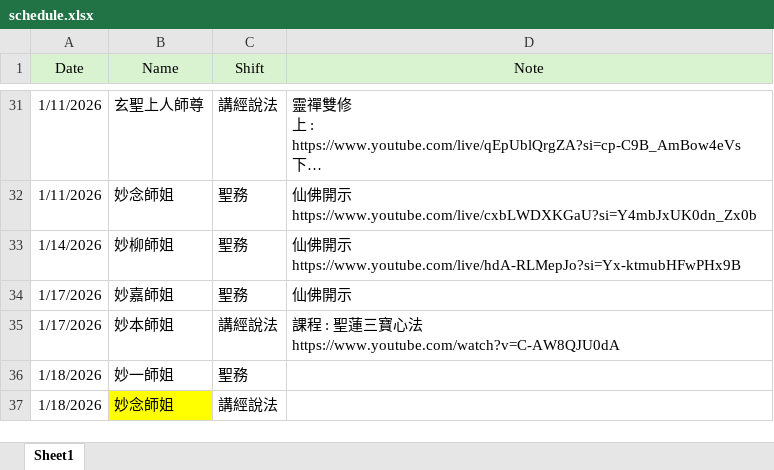
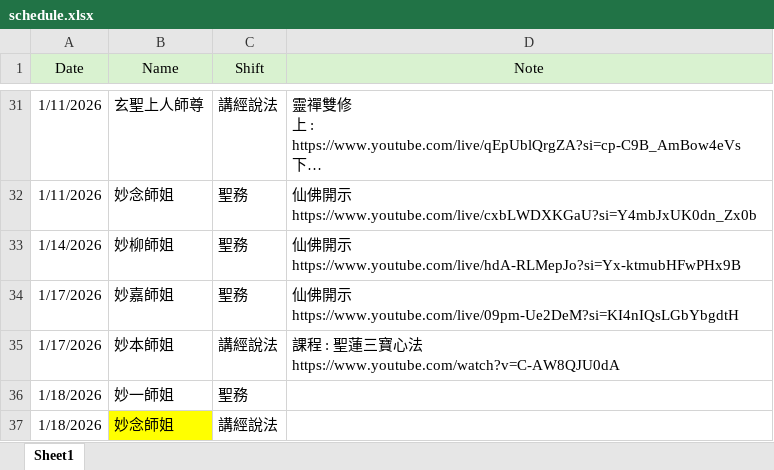
Before and after one commit to ShengLian-TN/schedule-app, an Excel workbook: schedule.xlsx, sheet Sheet1, drawn as a sheet; only a part is shown, gaps mark what is left out; long unchanged cells end in …; values as stored, in another font and other column widths than the file's, no borders; ↵ is a line break in a cell; the diff names each change by its address in the sheet, - before the commit and + after, or states it on an @@ line.

Commit message:
Add files via upload

```diff
--- a/schedule.xlsx (sheet Sheet1)
+++ b/schedule.xlsx (sheet Sheet1)
-D34 (Note): 仙佛開示
+D34 (Note): 仙佛開示 ↵ https://www.youtube.com/live/09pm-Ue2DeM?si=KI4nIQsLGbYbgdtH
```
